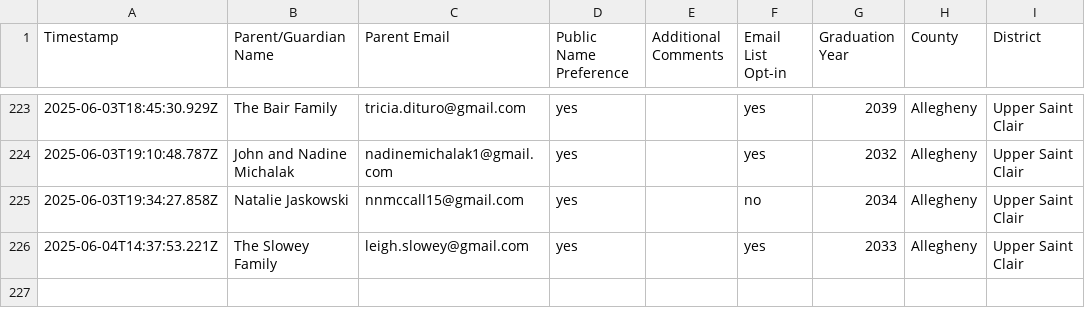
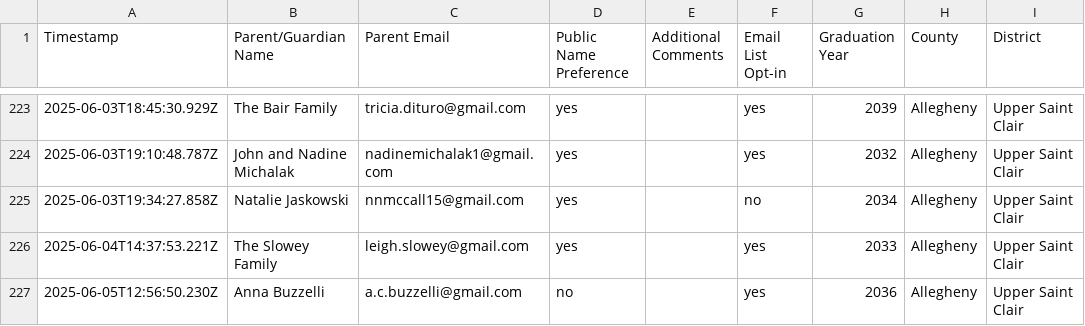
Before and after one commit to coxandrew/paunplugged, a CSV file: _data/supporters.csv, drawn as a sheet; only a part is shown, gaps mark what is left out.

Commit message:
Update supporters.csv with the latest data

```diff
--- a/_data/supporters.csv
+++ b/_data/supporters.csv
@@ -226 +226,2 @@ Timestamp,Parent/Guardian Name,Parent Email,Public Name Preference,Additional Co
 2025-06-04T14:37:53.221Z,The Slowey Family,leigh.slowey@gmail.com,yes,,yes,2033,Allegheny,Upper Saint Clair
+2025-06-05T12:56:50.230Z,Anna Buzzelli,a.c.buzzelli@gmail.com,no,,yes,2036,Allegheny,Upper Saint Clair
```
